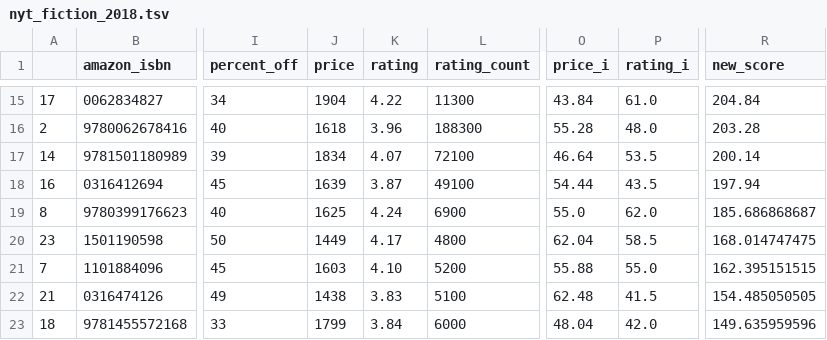
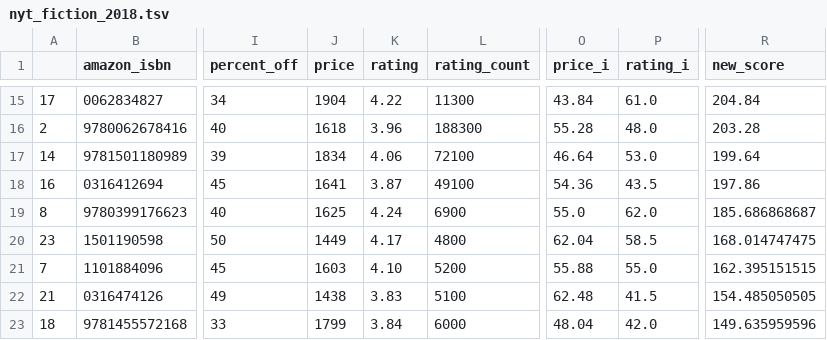
Before and after one commit to kcsluis/goodbooksgreatdeals, a TSV file: output/nyt_fiction_2018.tsv, drawn as a sheet; only a part is shown, gaps mark what is left out; the diff names each change by its address in the sheet, - before the commit and + after, or states it on an @@ line.

Commit message:
Travis build: 262

```diff
--- a/output/nyt_fiction_2018.tsv
+++ b/output/nyt_fiction_2018.tsv
-K17 (rating): 4.07
+K17 (rating): 4.06
-P17 (rating_i): 53.5
+P17 (rating_i): 53.0
-R17 (new_score): 200.14
+R17 (new_score): 199.64
-J18 (price): 1639
+J18 (price): 1641
-O18 (price_i): 54.44
+O18 (price_i): 54.36
-R18 (new_score): 197.94
+R18 (new_score): 197.86
```
